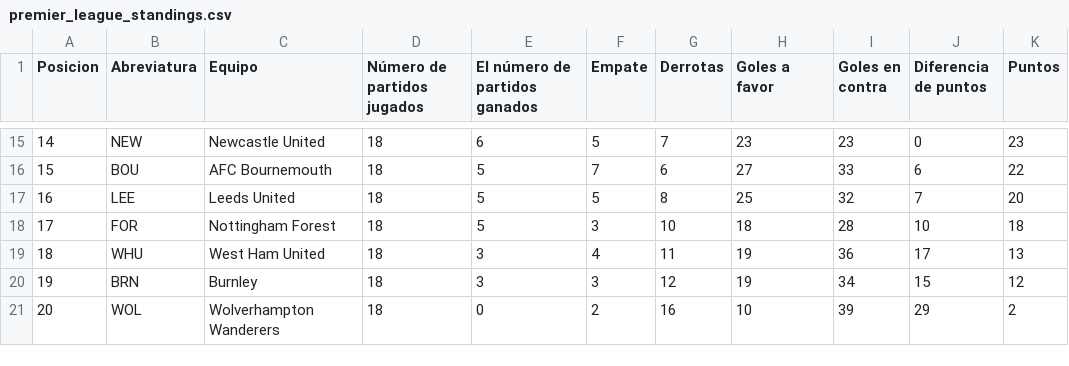
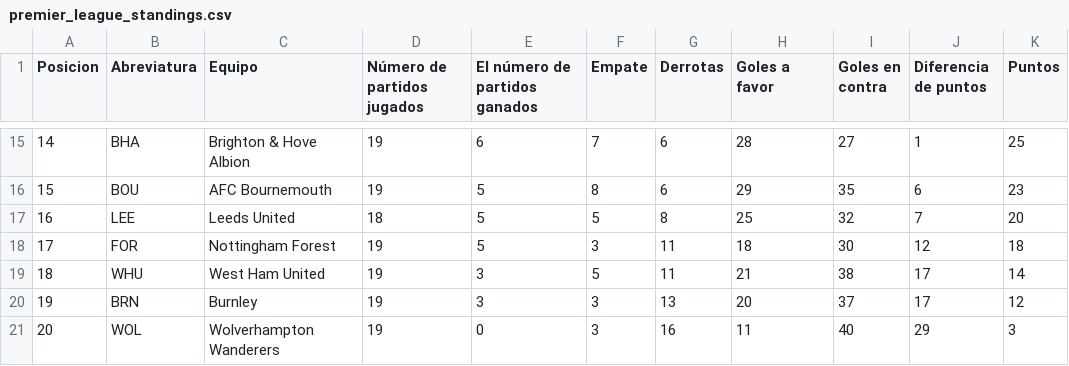
Before and after one commit to AndresPlazas19931504/scrapper-deportes-devops, a CSV file: data/premier_league_standings.csv, drawn as a sheet; only a part is shown, gaps mark what is left out; the diff covers the shown part only.

```diff
--- a/data/premier_league_standings.csv
+++ b/data/premier_league_standings.csv
@@ -15,7 +15,7 @@ Posicion,Abreviatura,Equipo,Número de partidos jugados,El número de partidos g
-14,NEW,Newcastle United,18,6,5,7,23,23,0,23
-15,BOU,AFC Bournemouth,18,5,7,6,27,33,6,22
+14,BHA,Brighton & Hove Albion,19,6,7,6,28,27,1,25
+15,BOU,AFC Bournemouth,19,5,8,6,29,35,6,23
 16,LEE,Leeds United,18,5,5,8,25,32,7,20
-17,FOR,Nottingham Forest,18,5,3,10,18,28,10,18
-18,WHU,West Ham United,18,3,4,11,19,36,17,13
-19,BRN,Burnley,18,3,3,12,19,34,15,12
-20,WOL,Wolverhampton Wanderers,18,0,2,16,10,39,29,2
+17,FOR,Nottingham Forest,19,5,3,11,18,30,12,18
+18,WHU,West Ham United,19,3,5,11,21,38,17,14
+19,BRN,Burnley,19,3,3,13,20,37,17,12
+20,WOL,Wolverhampton Wanderers,19,0,3,16,11,40,29,3
```
Also changed, not shown: 2 added rows, 2 removed rows and 25 edited cells elsewhere in this file.
